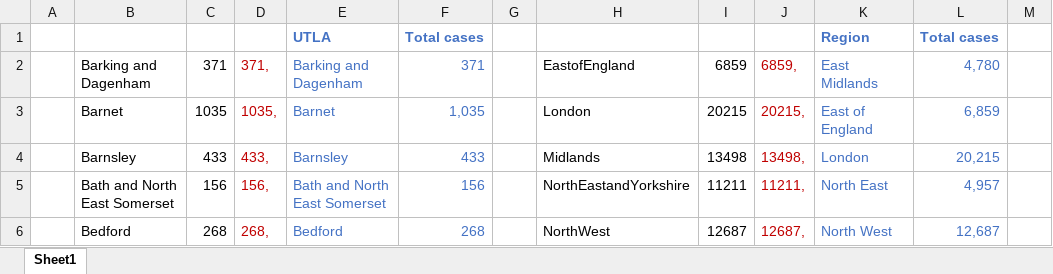
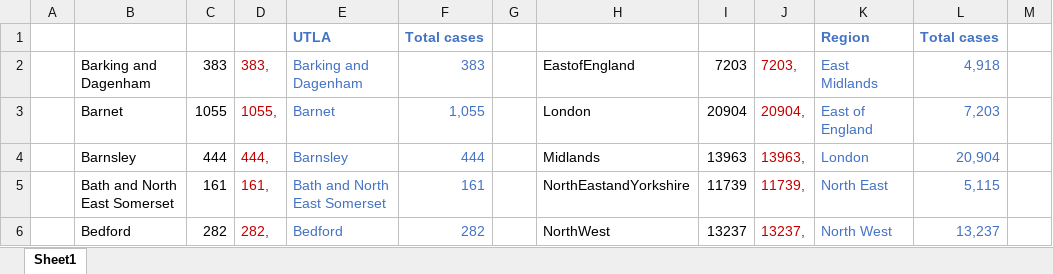
Before and after one commit to xshaun/covid-19-uk, an Excel workbook: asset/loading-data-helper.xlsx, sheet Sheet1, drawn as a sheet; only a part is shown; values as stored, in another font and other column widths than the file's, no borders; the diff covers the shown part only; the diff names each change by its address in the sheet, - before the commit and + after, or states it on an @@ line.

Commit message:
update data as of 18 April 2020

```diff
--- a/asset/loading-data-helper.xlsx (sheet Sheet1)
+++ b/asset/loading-data-helper.xlsx (sheet Sheet1)
-C2: 371
+C2: 383
-D2: 371,
+D2: 383,
-F2: 371
+F2: 383
-I2: 6859
+I2: 7203
-J2: 6859,
+J2: 7203,
-L2: 4,780
+L2: 4,918
-C3: 1035
+C3: 1055
-D3: 1035,
+D3: 1055,
-F3: 1,035
+F3: 1,055
-I3: 20215
+I3: 20904
-J3: 20215,
+J3: 20904,
-L3: 6,859
+L3: 7,203
-C4: 433
+C4: 444
-D4: 433,
+D4: 444,
-F4: 433
+F4: 444
-I4: 13498
+I4: 13963
-J4: 13498,
+J4: 13963,
-L4: 20,215
+L4: 20,904
-C5: 156
+C5: 161
-D5: 156,
+D5: 161,
-F5: 156
+F5: 161
-I5: 11211
+I5: 11739
-J5: 11211,
+J5: 11739,
-L5: 4,957
+L5: 5,115
-C6: 268
+C6: 282
-D6: 268,
+D6: 282,
-F6: 268
+F6: 282
-I6: 12687
+I6: 13237
-J6: 12687,
+J6: 13237,
-L6: 12,687
+L6: 13,237
```
Also changed, not shown: 460 edited cells elsewhere in this sheet, 4 other files.
